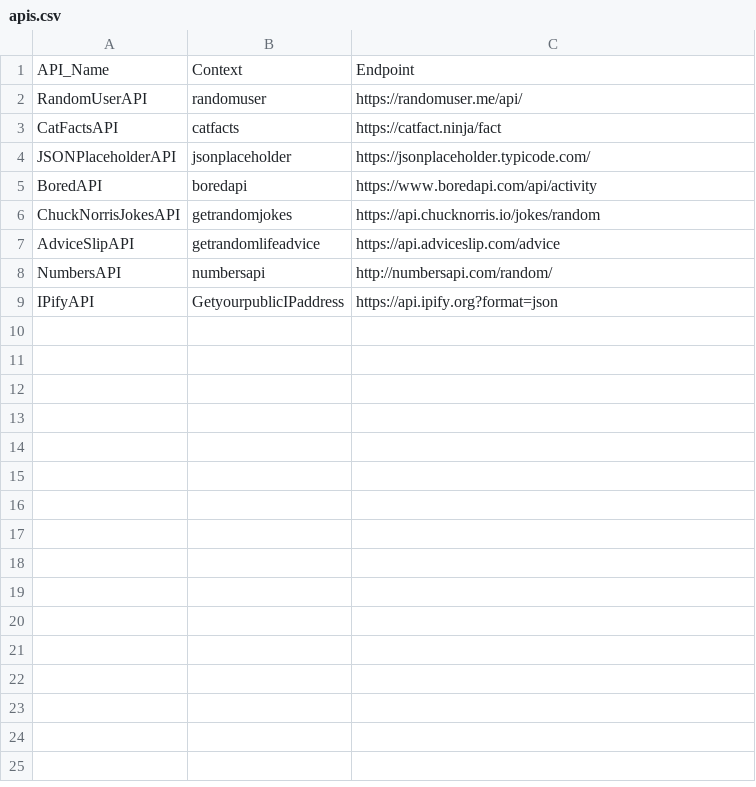
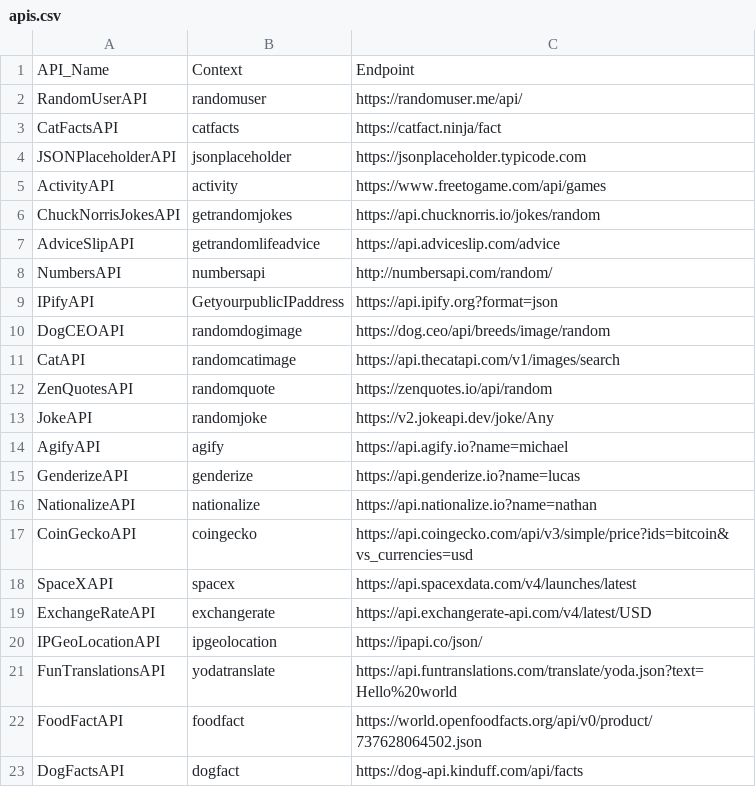
Before and after one commit to Ramiiyan/wso2-apim-mock-data-gen, a CSV file: apis.csv, drawn as a sheet.

```diff
--- a/apis.csv
+++ b/apis.csv
@@ -3,4 +3,4 @@ RandomUserAPI,randomuser,https://randomuser.me/api/
 CatFactsAPI,catfacts,https://catfact.ninja/fact
-JSONPlaceholderAPI,jsonplaceholder,https://jsonplaceholder.typicode.com/
-BoredAPI,boredapi,https://www.boredapi.com/api/activity
+JSONPlaceholderAPI,jsonplaceholder,https://jsonplaceholder.typicode.com
+ActivityAPI,activity,https://www.freetogame.com/api/games
 ChuckNorrisJokesAPI,getrandomjokes,https://api.chucknorris.io/jokes/random
@@ -9 +9,15 @@ NumbersAPI,numbersapi,http://numbersapi.com/random/
 IPifyAPI,GetyourpublicIPaddress,https://api.ipify.org?format=json
+DogCEOAPI,randomdogimage,https://dog.ceo/api/breeds/image/random
+CatAPI,randomcatimage,https://api.thecatapi.com/v1/images/search
+ZenQuotesAPI,randomquote,https://zenquotes.io/api/random
+JokeAPI,randomjoke,https://v2.jokeapi.dev/joke/Any
+AgifyAPI,agify,https://api.agify.io?name=michael
+GenderizeAPI,genderize,https://api.genderize.io?name=lucas
+NationalizeAPI,nationalize,https://api.nationalize.io?name=nathan
+CoinGeckoAPI,coingecko,https://api.coingecko.com/api/v3/simple/price?ids=bitcoin&vs_currencies=usd
+SpaceXAPI,spacex,https://api.spacexdata.com/v4/launches/latest
+ExchangeRateAPI,exchangerate,https://api.exchangerate-api.com/v4/latest/USD
+IPGeoLocationAPI,ipgeolocation,https://ipapi.co/json/
+FunTranslationsAPI,yodatranslate,https://api.funtranslations.com/translate/yoda.json?text=Hello%20world
+FoodFactAPI,foodfact,https://world.openfoodfacts.org/api/v0/product/737628064502.json
+DogFactsAPI,dogfact,https://dog-api.kinduff.com/api/facts
```
Also changed, not shown: 11 other files.
